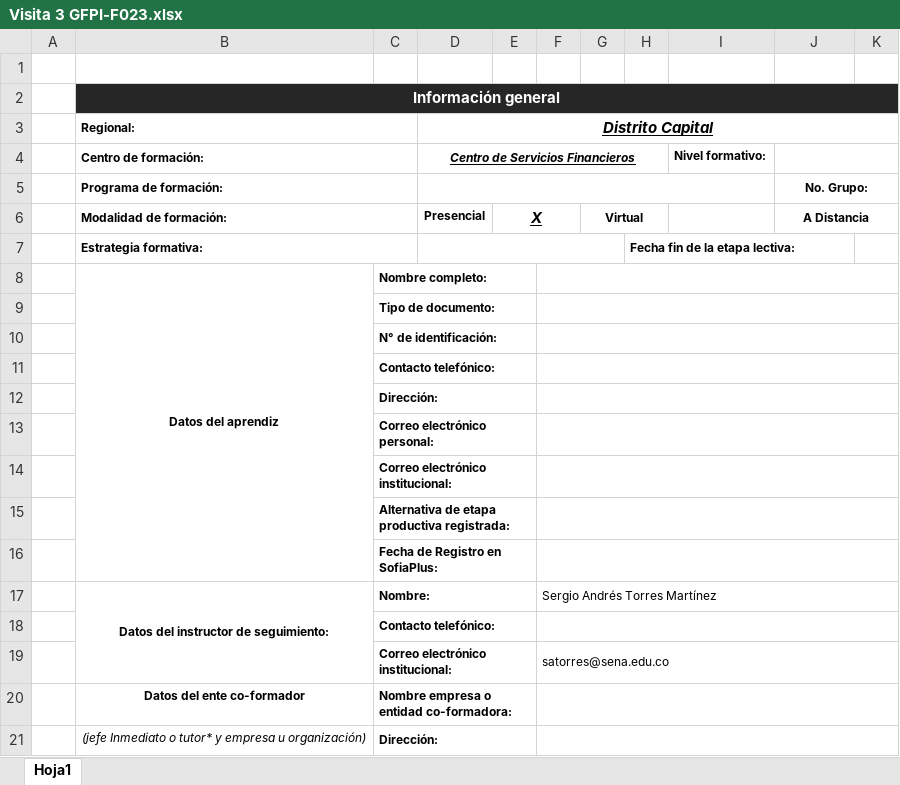
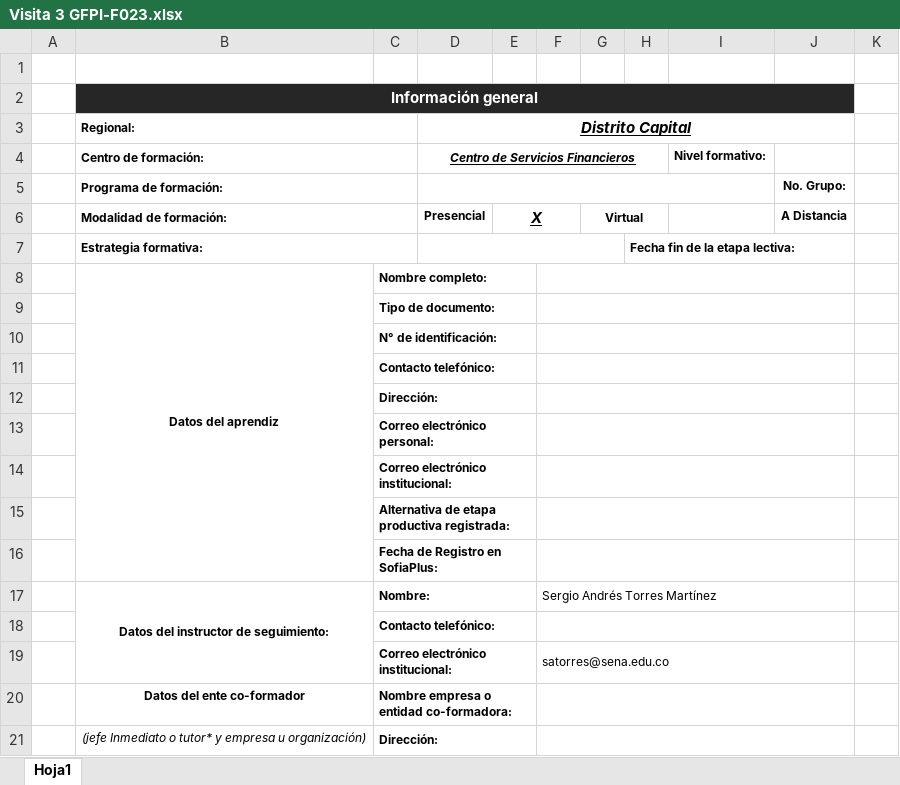
Before and after one commit to seantoma/manual-aprendiz-sena, an Excel workbook: Formatos/Visita 3 GFPI-F023.xlsx, sheet Hoja1, drawn as a sheet; only a part is shown; values as stored, in another font and other column widths than the file's, no borders; charts and pictures and conditional formats not drawn; removed rows and columns are numbered as before the commit, all else as after; the diff covers the shown part only; the diff names each change by its address in the sheet, - before the commit and + after, or states it on an @@ line.

```diff
--- a/Formatos/Visita 3 GFPI-F023.xlsx (sheet Hoja1)
+++ b/Formatos/Visita 3 GFPI-F023.xlsx (sheet Hoja1)
-B2:K2 merged
+B2:J2 merged
-K2 fill: #262626
+K2 fill: none
-D3:K3 merged
+D3:J3 merged
-J4:K4 merged
-J5:K5 merged
-J6:K6 merged
-F8:K8 merged
+F8:J8 merged
-F9:K9 merged
+F9:J9 merged
-F10:K10 merged
+F10:J10 merged
-F11:K11 merged
+F11:J11 merged
-F12:K12 merged
+F12:J12 merged
-F13:K13 merged
+F13:J13 merged
-F14:K14 merged
+F14:J14 merged
-F15:K15 merged
+F15:J15 merged
-F16:K16 merged
+F16:J16 merged
-F17:K17 merged
+F17:J17 merged
-F18:K18 merged
+F18:J18 merged
-F19:K19 merged
+F19:J19 merged
-F20:K20 merged
+F20:J20 merged
-F21:K21 merged
+F21:J21 merged
```
Also changed, not shown: 32 added rows, 30 removed rows, 2 edited cells and merged cells elsewhere in this sheet, Formatos/Visita Extraordinaria GFPI-F023.xlsx, 5 other files.
